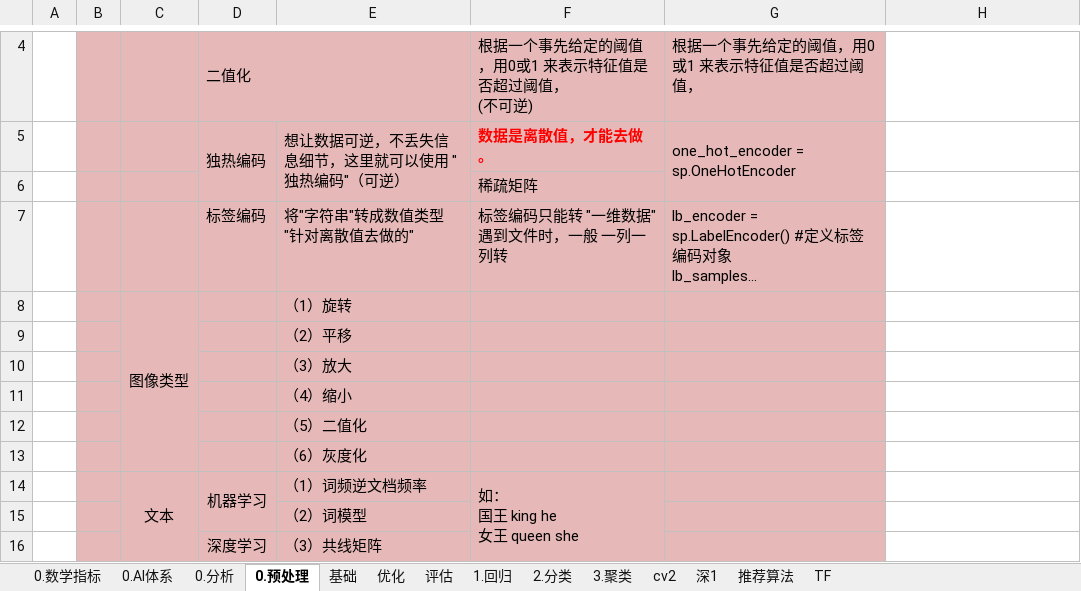
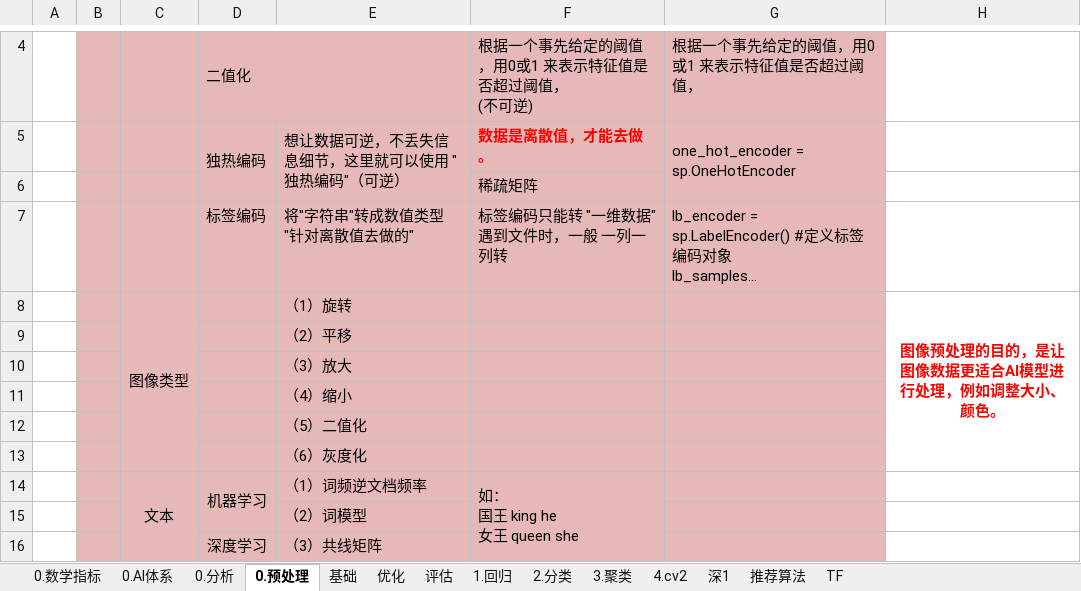
Before and after one commit to LiHengofChina/_python, an Excel workbook: 002.Artificial_Intelligence/汇总.xlsx, sheet 0.预处理, drawn as a sheet; only a part is shown, gaps mark what is left out; long unchanged cells end in …; values as stored, in another font and other column widths than the file's, no borders; the diff names each change by its address in the sheet, - before the commit and + after, or states it on an @@ line.

```diff
--- a/002.Artificial_Intelligence/汇总.xlsx (sheet 0.预处理)
+++ b/002.Artificial_Intelligence/汇总.xlsx (sheet 0.预处理)
-sheet tab: cv2
+sheet tab: 4.cv2
-H8: (empty)
+H8: 图像预处理的目的，是让图像数据更适合AI模型进行处理，例如调整大小、颜色。
+H8:H13 merged
```
Also changed, not shown: sheet 4.cv2, 002.Artificial_Intelligence/接口汇总.xlsx, 33 other files.
